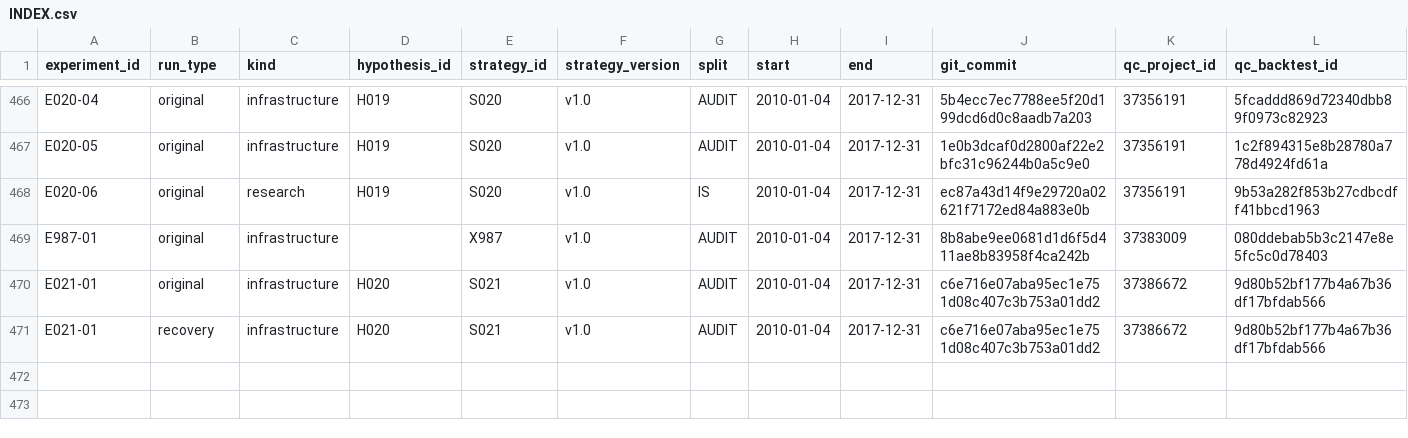
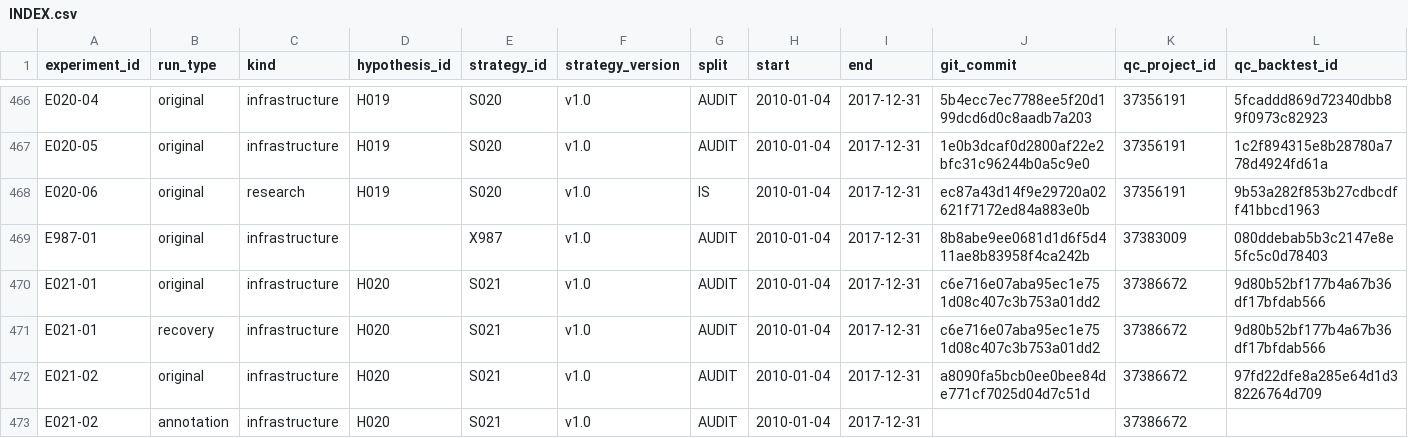
Before and after one commit to CohenMatan/quant-trading-research, a CSV file: experiments/INDEX.csv, drawn as a sheet; only a part is shown, gaps mark what is left out; rows hold the shown columns only; the diff names each change by its address in the sheet, - before the commit and + after, or states it on an @@ line.

```diff
--- a/experiments/INDEX.csv
+++ b/experiments/INDEX.csv
+row 472: E021-02 | original | infrastructure | H020 | S021 | v1.0 | AUDIT | 2010-01-04 | 2017-12-31 | a8090fa5bcb0ee0bee84de771cf7025d04d7c51d | 37386672 | 97fd22dfe8a285e64d1d38226764d709
+row 473: E021-02 | annotation | infrastructure | H020 | S021 | v1.0 | AUDIT | 2010-01-04 | 2017-12-31 |  | 37386672
```
Also changed, not shown: 1 other file.
